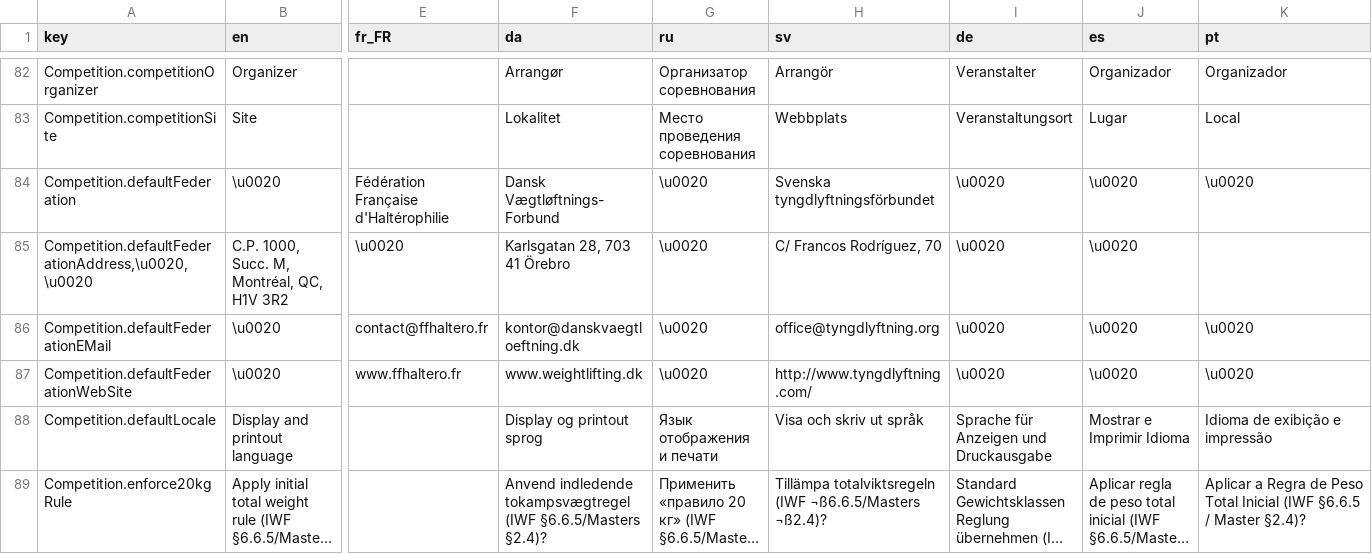
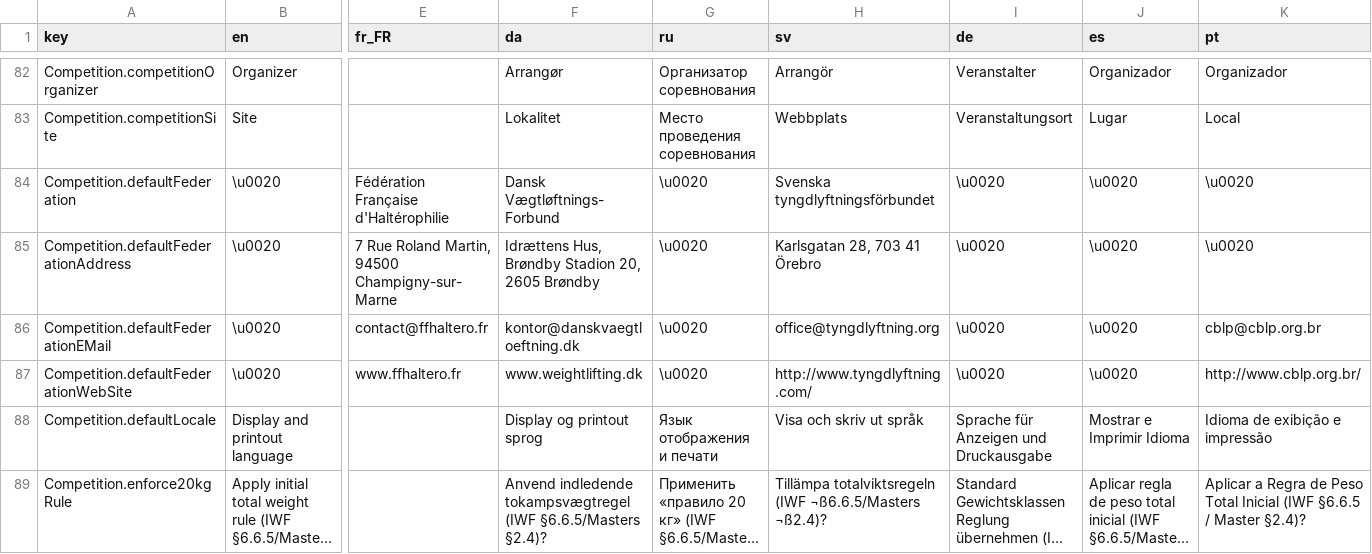
Before and after one commit to jflamy/owlcms4, a CSV file: owlcms/src/main/resources/i18n/translation4.csv, drawn as a sheet; only a part is shown, gaps mark what is left out; long unchanged cells end in …; removed rows and columns are numbered as before the commit, all else as after; rows hold the shown columns only; the diff covers the shown part only; the diff names each change by its address in the sheet, - before the commit and + after, or states it on an @@ line.

```diff
--- a/owlcms/src/main/resources/i18n/translation4.csv
+++ b/owlcms/src/main/resources/i18n/translation4.csv
-row 85: Competition.defaultFederationAddress,\u0020,\u0020 | C.P. 1000, Succ. M, Montréal, QC, H1V 3R2 | \u0020 | Karlsgatan 28, 703 41 Örebro | \u0020 | C/ Francos Rodríguez, 70 | \u0020 | \u0020
+row 85: Competition.defaultFederationAddress | \u0020 | 7 Rue Roland Martin, 94500 Champigny-sur-Marne | Idrættens Hus, Brøndby Stadion 20, 2605 Brøndby | \u0020 | Karlsgatan 28, 703 41 Örebro | \u0020 | \u0020 | \u0020
-K86 (pt): \u0020
+K86 (pt): cblp@cblp.org.br
-K87 (pt): \u0020
+K87 (pt): http://www.cblp.org.br/
```
Also changed, not shown: 8 added rows, 8 removed rows and 55 edited cells elsewhere in this file, publicresults/src/main/resources/i18n/translation4.csv, 2 other files.
